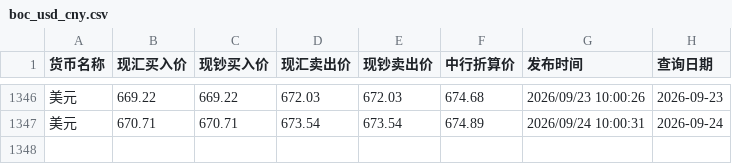
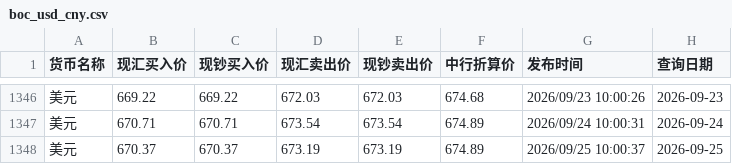
Before and after one commit to lzc0403/BOC-Exchange-Rate, a CSV file: boc_usd_cny.csv, drawn as a sheet; only a part is shown, gaps mark what is left out; the diff names each change by its address in the sheet, - before the commit and + after, or states it on an @@ line.

```diff
--- a/boc_usd_cny.csv
+++ b/boc_usd_cny.csv
+row 1348: 美元 | 670.37 | 670.37 | 673.19 | 673.19 | 674.89 | 2026/09/25 10:00:37 | 2026-09-25
```
Also changed, not shown: boc_hkd_cny.csv, site/boc_hkd_cny.csv, 1 other file.
